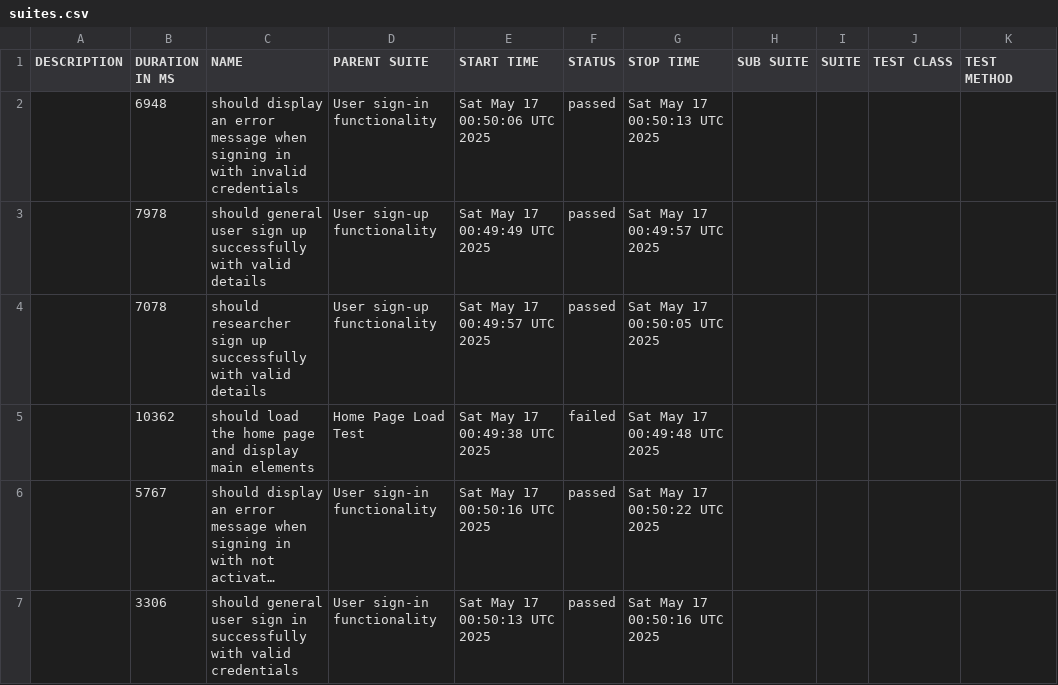
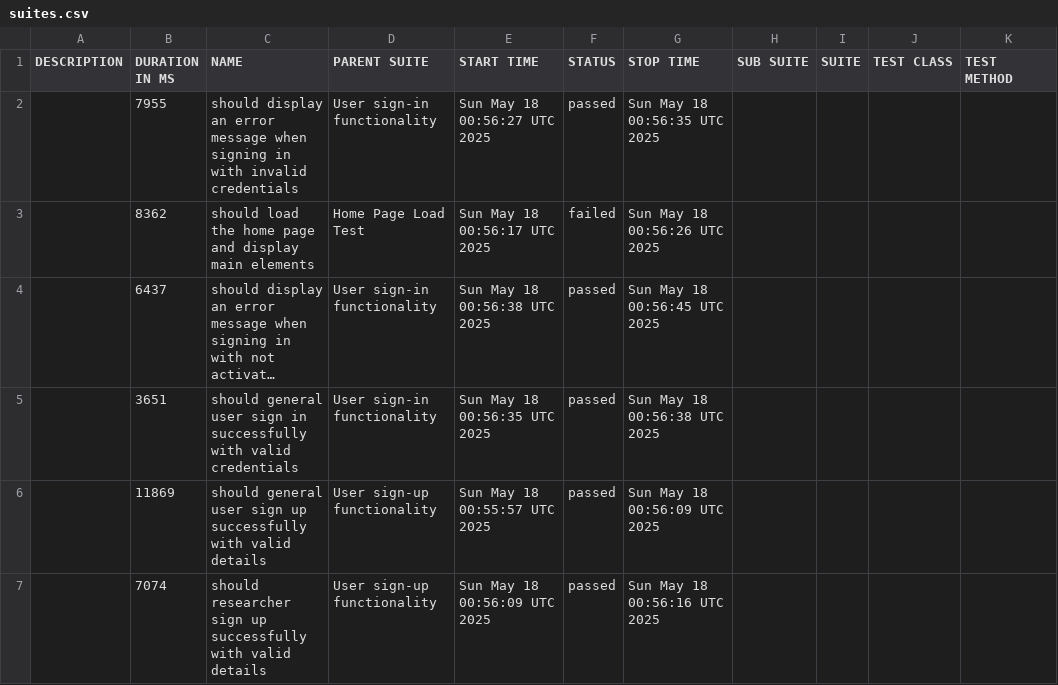
Before and after one commit to udanawetthasinghe/dis, a CSV file: data/suites.csv, drawn as a sheet; long unchanged cells end in …; removed rows and columns are numbered as before the commit, all else as after; the diff names each change by its address in the sheet, - before the commit and + after, or states it on an @@ line.

```diff
--- a/data/suites.csv
+++ b/data/suites.csv
-B2 (DURATION IN MS): 6948
+B2 (DURATION IN MS): 7955
-E2 (START TIME): Sat May 17 00:50:06 UTC 2025
+E2 (START TIME): Sun May 18 00:56:27 UTC 2025
-G2 (STOP TIME): Sat May 17 00:50:13 UTC 2025
+G2 (STOP TIME): Sun May 18 00:56:35 UTC 2025
-row 3:  | 7978 | should general user sign up successfully with valid details | User sign-up functionality | Sat May 17 00:49:49 UTC 2025 | passed | Sat May 17 00:49:57 UTC 2025
-row 4:  | 7078 | should researcher sign up successfully with valid details | User sign-up functionality | Sat May 17 00:49:57 UTC 2025 | passed | Sat May 17 00:50:05 UTC 2025
-B3 (DURATION IN MS): 10362
+B3 (DURATION IN MS): 8362
-E3 (START TIME): Sat May 17 00:49:38 UTC 2025
+E3 (START TIME): Sun May 18 00:56:17 UTC 2025
-G3 (STOP TIME): Sat May 17 00:49:48 UTC 2025
+G3 (STOP TIME): Sun May 18 00:56:26 UTC 2025
-B4 (DURATION IN MS): 5767
+B4 (DURATION IN MS): 6437
-E4 (START TIME): Sat May 17 00:50:16 UTC 2025
+E4 (START TIME): Sun May 18 00:56:38 UTC 2025
-G4 (STOP TIME): Sat May 17 00:50:22 UTC 2025
+G4 (STOP TIME): Sun May 18 00:56:45 UTC 2025
-B5 (DURATION IN MS): 3306
+B5 (DURATION IN MS): 3651
-E5 (START TIME): Sat May 17 00:50:13 UTC 2025
+E5 (START TIME): Sun May 18 00:56:35 UTC 2025
-G5 (STOP TIME): Sat May 17 00:50:16 UTC 2025
+G5 (STOP TIME): Sun May 18 00:56:38 UTC 2025
+row 6:  | 11869 | should general user sign up successfully with valid details | User sign-up functionality | Sun May 18 00:55:57 UTC 2025 | passed | Sun May 18 00:56:09 UTC 2025
+row 7:  | 7074 | should researcher sign up successfully with valid details | User sign-up functionality | Sun May 18 00:56:09 UTC 2025 | passed | Sun May 18 00:56:16 UTC 2025
```
Also changed, not shown: 27 other files.
